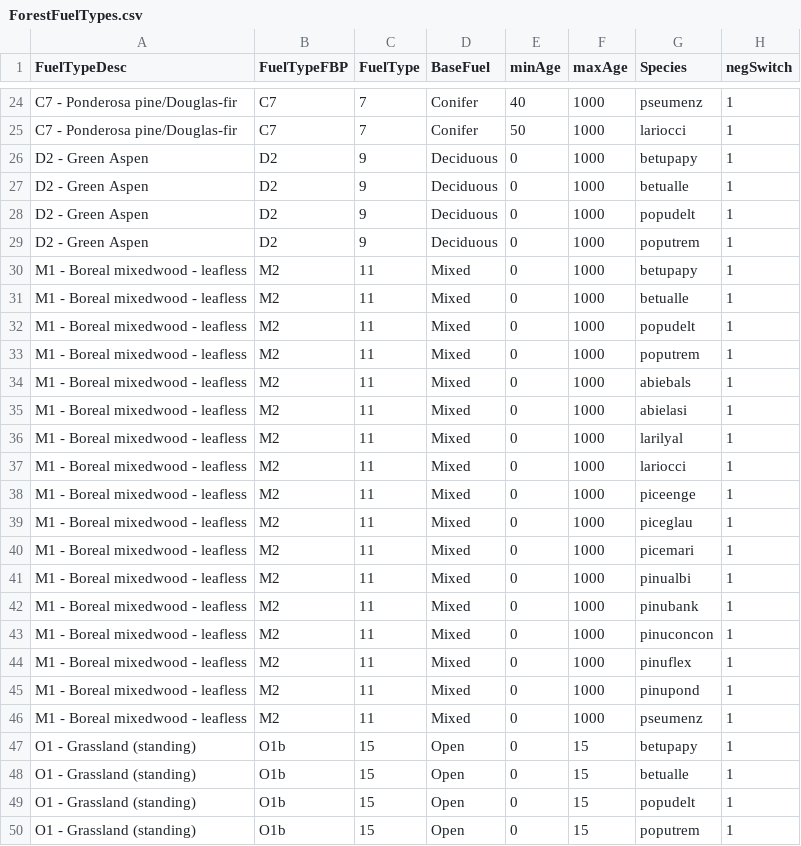
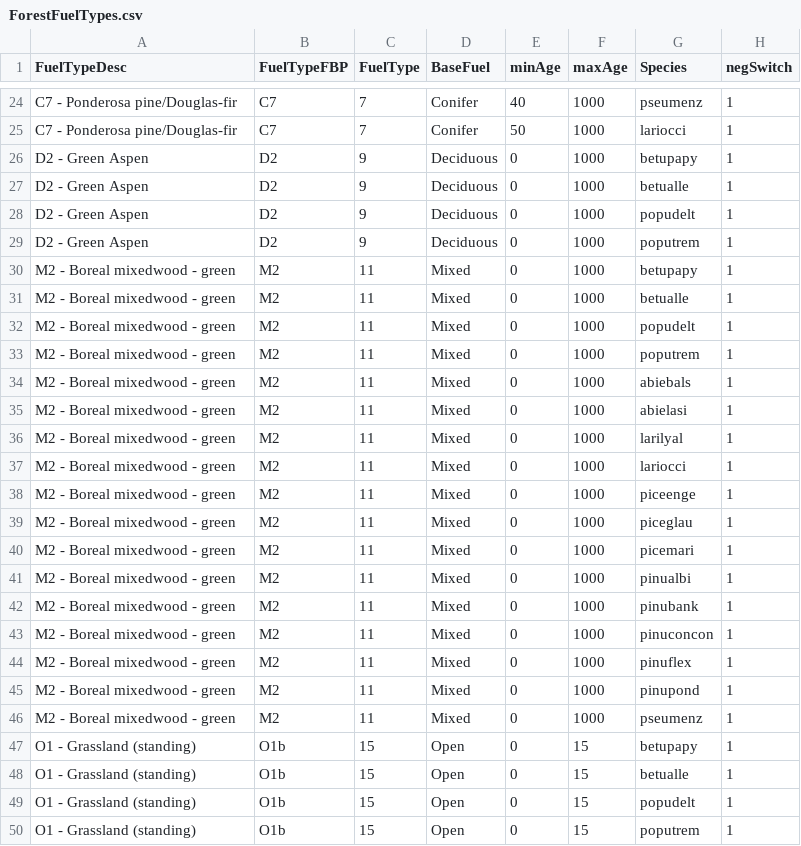
Before and after one commit to PredictiveEcology/Biomass_fuels, a CSV file: data/ForestFuelTypes.csv, drawn as a sheet; only a part is shown, gaps mark what is left out.

Commit message:
fuelttypes.csv fix

```diff
--- a/data/ForestFuelTypes.csv
+++ b/data/ForestFuelTypes.csv
@@ -29,19 +29,19 @@ D2 - Green Aspen,D2,9,Deciduous,0,1000,popudelt,1
 D2 - Green Aspen,D2,9,Deciduous,0,1000,poputrem,1
-M1 - Boreal mixedwood - leafless,M2,11,Mixed,0,1000,betupapy,1
-M1 - Boreal mixedwood - leafless,M2,11,Mixed,0,1000,betualle,1
-M1 - Boreal mixedwood - leafless,M2,11,Mixed,0,1000,popudelt,1
-M1 - Boreal mixedwood - leafless,M2,11,Mixed,0,1000,poputrem,1
-M1 - Boreal mixedwood - leafless,M2,11,Mixed,0,1000,abiebals,1
-M1 - Boreal mixedwood - leafless,M2,11,Mixed,0,1000,abielasi,1
-M1 - Boreal mixedwood - leafless,M2,11,Mixed,0,1000,larilyal,1
-M1 - Boreal mixedwood - leafless,M2,11,Mixed,0,1000,lariocci,1
-M1 - Boreal mixedwood - leafless,M2,11,Mixed,0,1000,piceenge,1
-M1 - Boreal mixedwood - leafless,M2,11,Mixed,0,1000,piceglau,1
-M1 - Boreal mixedwood - leafless,M2,11,Mixed,0,1000,picemari,1
-M1 - Boreal mixedwood - leafless,M2,11,Mixed,0,1000,pinualbi,1
-M1 - Boreal mixedwood - leafless,M2,11,Mixed,0,1000,pinubank,1
-M1 - Boreal mixedwood - leafless,M2,11,Mixed,0,1000,pinuconcon,1
-M1 - Boreal mixedwood - leafless,M2,11,Mixed,0,1000,pinuflex,1
-M1 - Boreal mixedwood - leafless,M2,11,Mixed,0,1000,pinupond,1
-M1 - Boreal mixedwood - leafless,M2,11,Mixed,0,1000,pseumenz,1
+M2 - Boreal mixedwood - green,M2,11,Mixed,0,1000,betupapy,1
+M2 - Boreal mixedwood - green,M2,11,Mixed,0,1000,betualle,1
+M2 - Boreal mixedwood - green,M2,11,Mixed,0,1000,popudelt,1
+M2 - Boreal mixedwood - green,M2,11,Mixed,0,1000,poputrem,1
+M2 - Boreal mixedwood - green,M2,11,Mixed,0,1000,abiebals,1
+M2 - Boreal mixedwood - green,M2,11,Mixed,0,1000,abielasi,1
+M2 - Boreal mixedwood - green,M2,11,Mixed,0,1000,larilyal,1
+M2 - Boreal mixedwood - green,M2,11,Mixed,0,1000,lariocci,1
+M2 - Boreal mixedwood - green,M2,11,Mixed,0,1000,piceenge,1
+M2 - Boreal mixedwood - green,M2,11,Mixed,0,1000,piceglau,1
+M2 - Boreal mixedwood - green,M2,11,Mixed,0,1000,picemari,1
+M2 - Boreal mixedwood - green,M2,11,Mixed,0,1000,pinualbi,1
+M2 - Boreal mixedwood - green,M2,11,Mixed,0,1000,pinubank,1
+M2 - Boreal mixedwood - green,M2,11,Mixed,0,1000,pinuconcon,1
+M2 - Boreal mixedwood - green,M2,11,Mixed,0,1000,pinuflex,1
+M2 - Boreal mixedwood - green,M2,11,Mixed,0,1000,pinupond,1
+M2 - Boreal mixedwood - green,M2,11,Mixed,0,1000,pseumenz,1
 O1 - Grassland (standing),O1b,15,Open,0,15,betupapy,1
```
